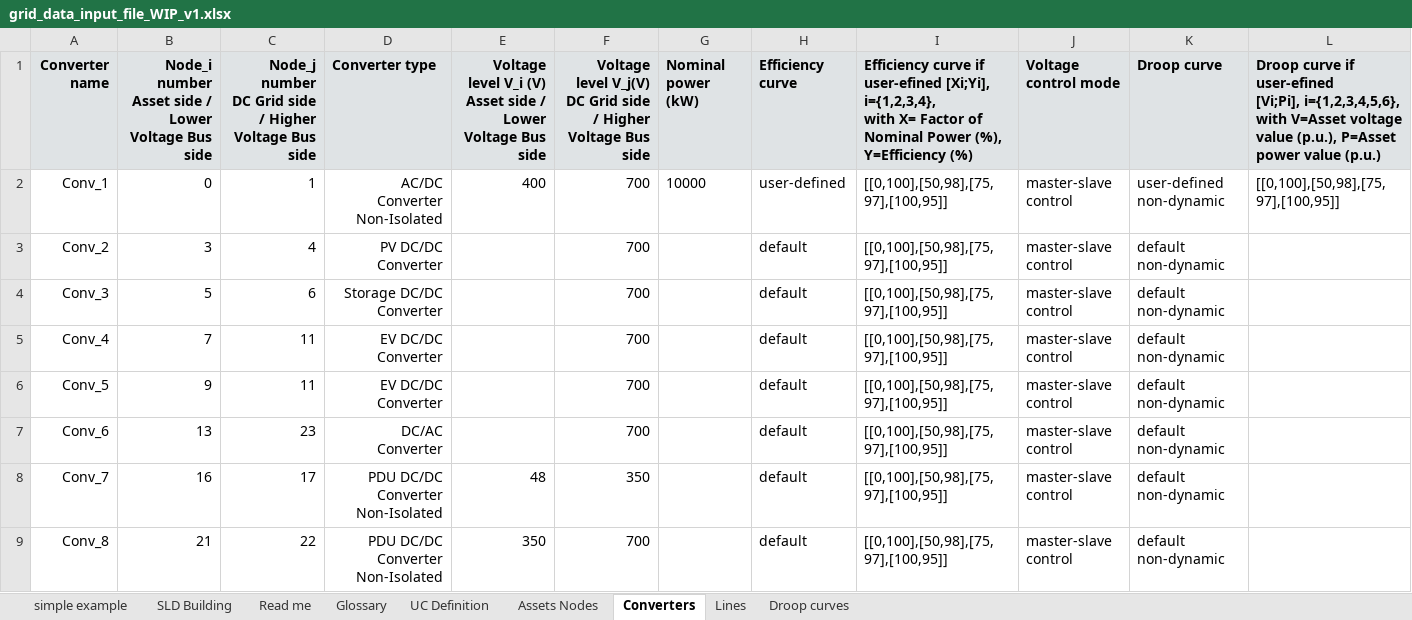
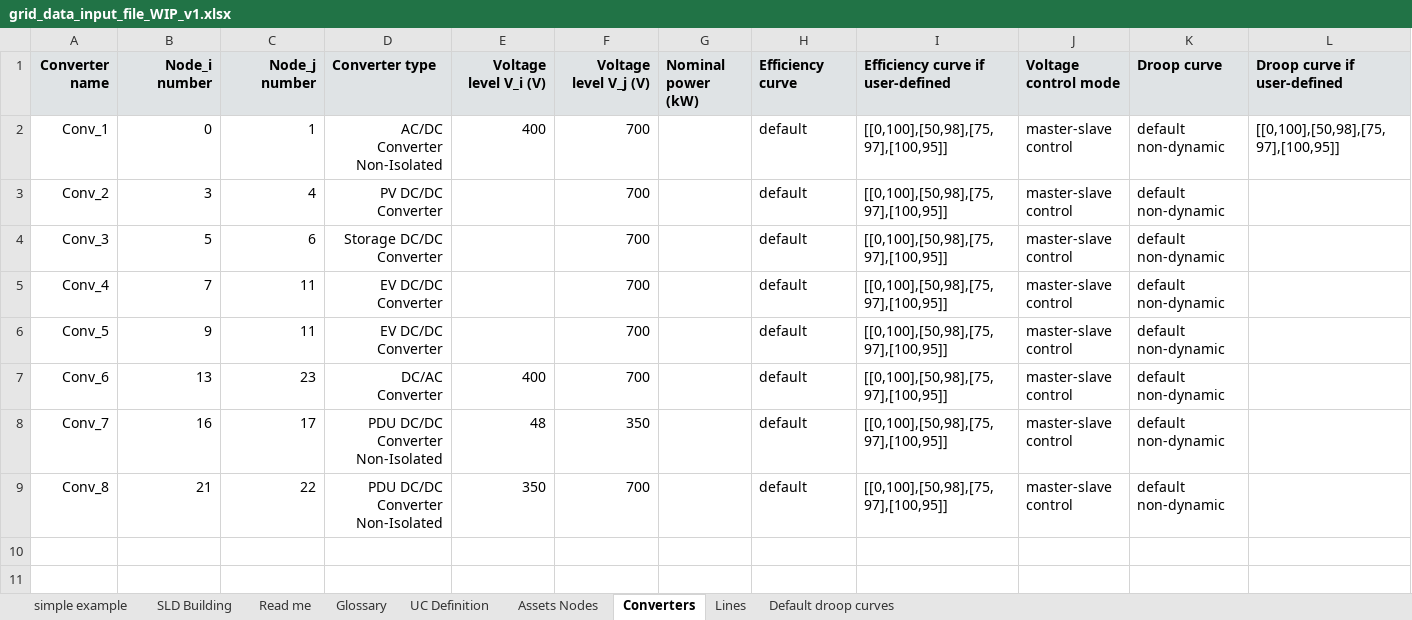
Before and after one commit to SHIFT2DC/dc_design_tool, an Excel workbook: grid_data_input_file_WIP_v1.xlsx, sheet Converters, drawn as a sheet; values as stored, in another font and other column widths than the file's, no borders; charts and pictures not drawn; ↵ is a line break in a cell; the diff names each change by its address in the sheet, - before the commit and + after, or states it on an @@ line.

```diff
--- a/grid_data_input_file_WIP_v1.xlsx (sheet Converters)
+++ b/grid_data_input_file_WIP_v1.xlsx (sheet Converters)
-sheet tab: Droop curves
+sheet tab: Default droop curves
-B1: Node_i number ↵ Asset side / Lower Voltage Bus side
+B1: Node_i number
-C1: Node_j number ↵ DC Grid side / Higher Voltage Bus side
+C1: Node_j number
-E1: Voltage level V_i (V) ↵ Asset side / Lower Voltage Bus side
+E1: Voltage level V_i (V)
-F1: Voltage level V_j(V) ↵ DC Grid side / Higher Voltage Bus side
+F1: Voltage level V_j (V)
-I1: …curve if user-efined [Xi;Yi], i={1,2,3,4}, ↵ with X= Factor of Nominal Power (%), Y=Efficiency (%)
+I1: …curve if user-defined
-L1: …curve if user-efined ↵ [Vi;Pi], i={1,2,3,4,5,6}, ↵ with V=Asset voltage value (p.u.), P=Asset power value (p.u.)
+L1: …curve if user-defined
-G2 (Nominal power (kW)): 10000
+G2 (Nominal power (kW)): (empty)
-H2 (Efficiency curve): user-defined
+H2 (Efficiency curve): default
-K2 (Droop curve): user-defined non-dynamic
+K2 (Droop curve): default non-dynamic
-E7 (Voltage level V_i (V)): (empty)
+E7 (Voltage level V_i (V)): 400
```
Also changed, not shown: sheet UC Definition, sheet Lines, sheet Default droop curves, sheet Glossary, sheet Assets Nodes, sheet Read me, charts or pictures, Converters_Library.xlsx, 9 other files.
